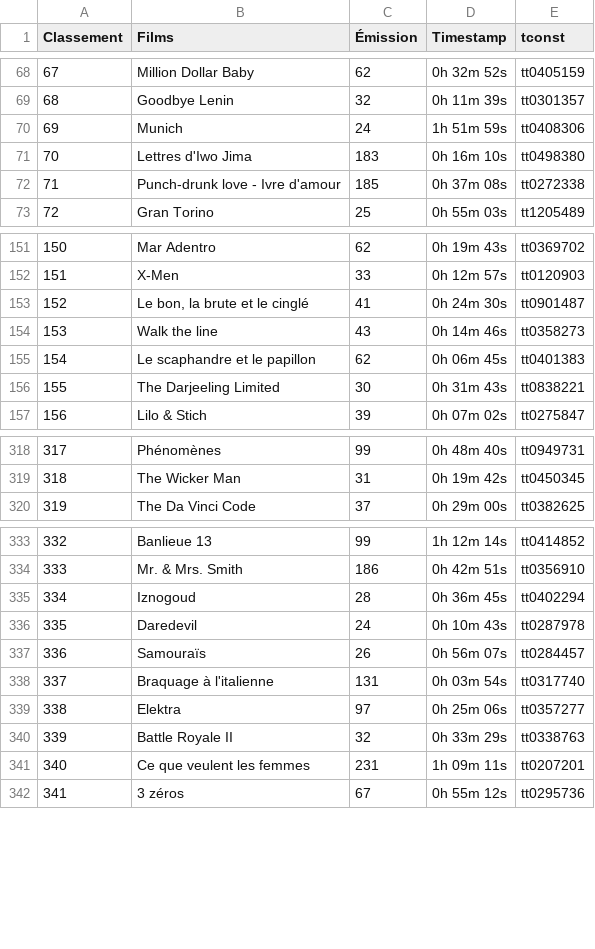
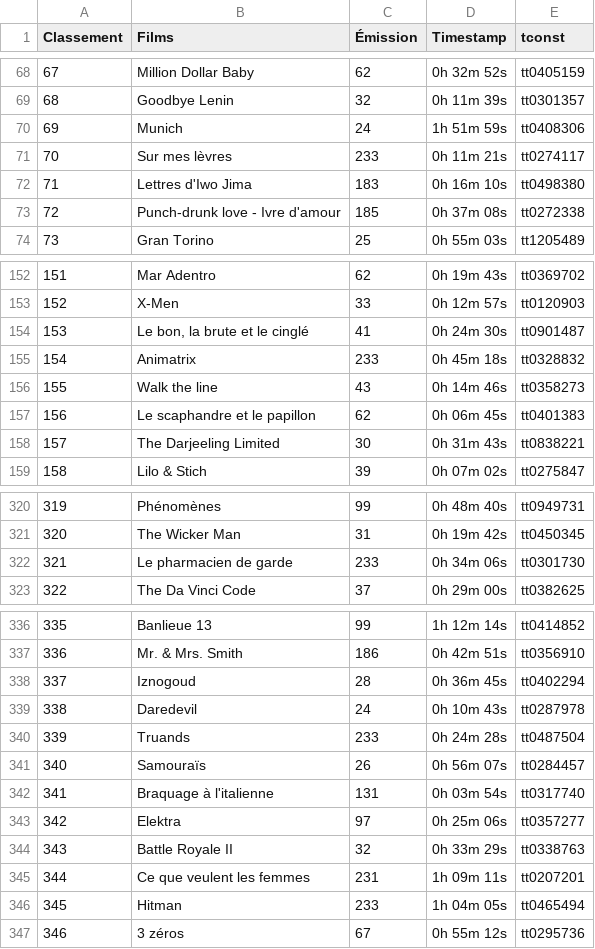
Before and after one commit to supercinemarbre/supercinemarbre.github.io, a CSV file: importer/data/timestamps2000.csv, drawn as a sheet; only a part is shown, gaps mark what is left out; addresses are those after the commit; the diff names each change by its address in the sheet, - before the commit and + after, or states it on an @@ line.

```diff
--- a/importer/data/timestamps2000.csv
+++ b/importer/data/timestamps2000.csv
+row 71: 70 | Sur mes lèvres | 233 | 0h 11m 21s | tt0274117
@@ column A (Classement) renumbered from row 72 down @@
+row 155: 154 | Animatrix | 233 | 0h 45m 18s | tt0328832
+row 322: 321 | Le pharmacien de garde | 233 | 0h 34m 06s | tt0301730
+row 340: 339 | Truands | 233 | 0h 24m 28s | tt0487504
+row 346: 345 | Hitman | 233 | 1h 04m 05s | tt0465494
```
Also changed, not shown: 5 other files.
